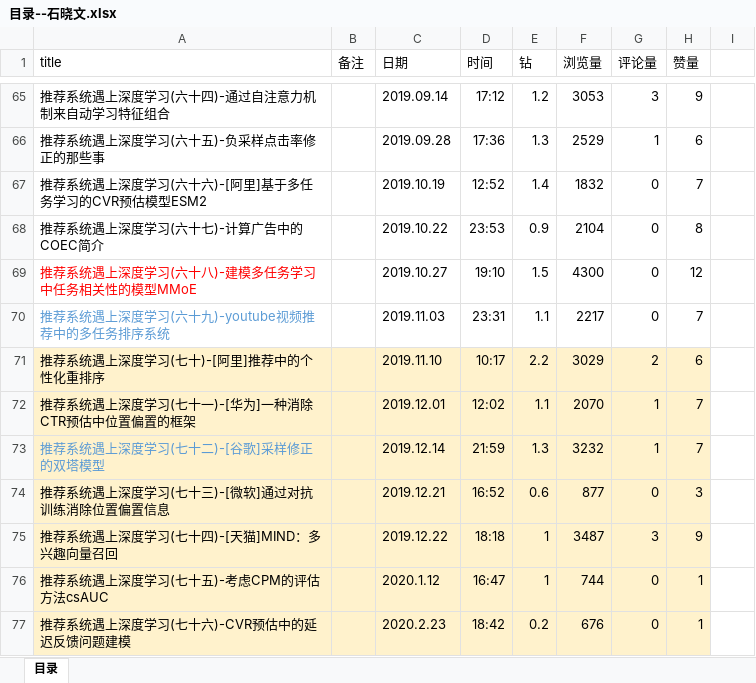
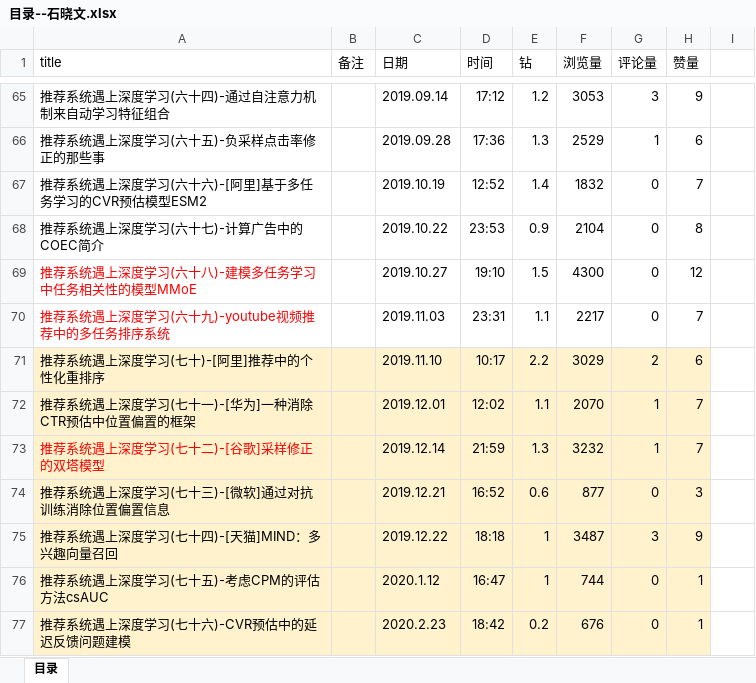
Before and after one commit to Melaniemod/note, an Excel workbook: 博客-文章/石晓文/目录--石晓文.xlsx, sheet 目录, drawn as a sheet; only a part is shown, gaps mark what is left out; values as stored, in another font and other column widths than the file's, no borders; the diff names each change by its address in the sheet, - before the commit and + after, or states it on an @@ line.

```diff
--- a/博客-文章/石晓文/目录--石晓文.xlsx (sheet 目录)
+++ b/博客-文章/石晓文/目录--石晓文.xlsx (sheet 目录)
-A70 text colour: #5B9BD5
+A70 text colour: #FF0000
-A73 text colour: #5B9BD5
+A73 text colour: #FF0000
```
Also changed, not shown: 2 other files.
